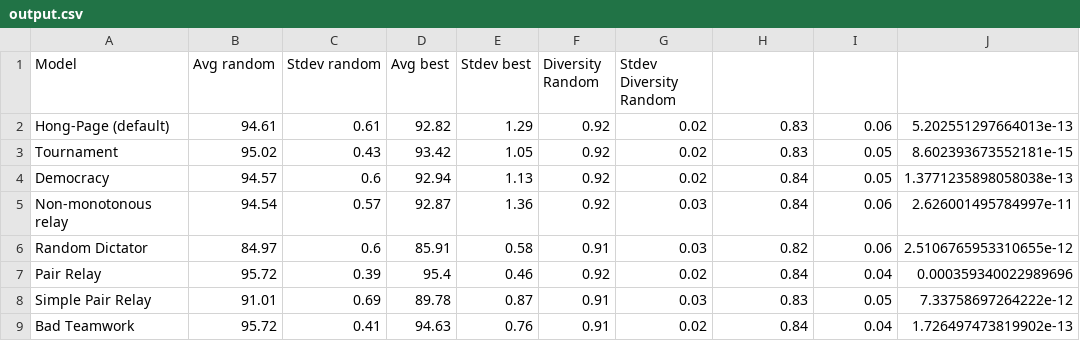
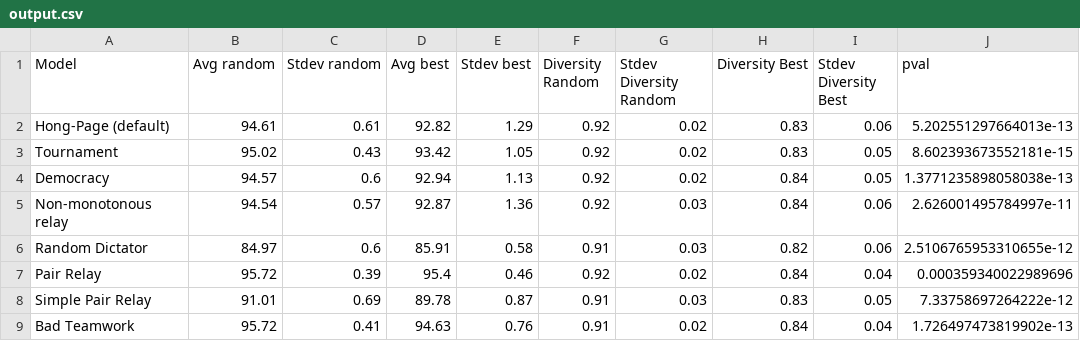
Before and after one commit to christ2go/hong-page-model, a CSV file: output/output.csv, drawn as a sheet.

Commit message:
[+] include p-values from significance test in result output

```diff
--- a/output/output.csv
+++ b/output/output.csv
@@ -1,2 +1,2 @@
-Model,Avg random,Stdev random,Avg best,Stdev best,Diversity Random,Stdev Diversity Random
+Model,Avg random,Stdev random,Avg best,Stdev best,Diversity Random,Stdev Diversity Random,Diversity Best,Stdev Diversity Best,pval
 Hong-Page (default),94.61,0.61,92.82,1.29,0.92,0.02,0.83,0.06,5.202551297664013e-13
```
Also changed, not shown: 1 other file.
